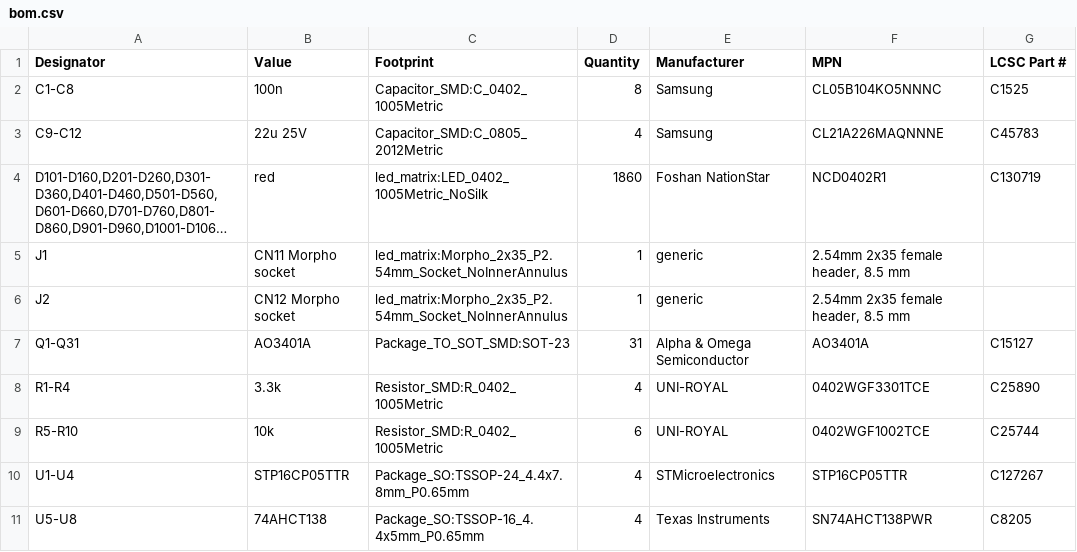
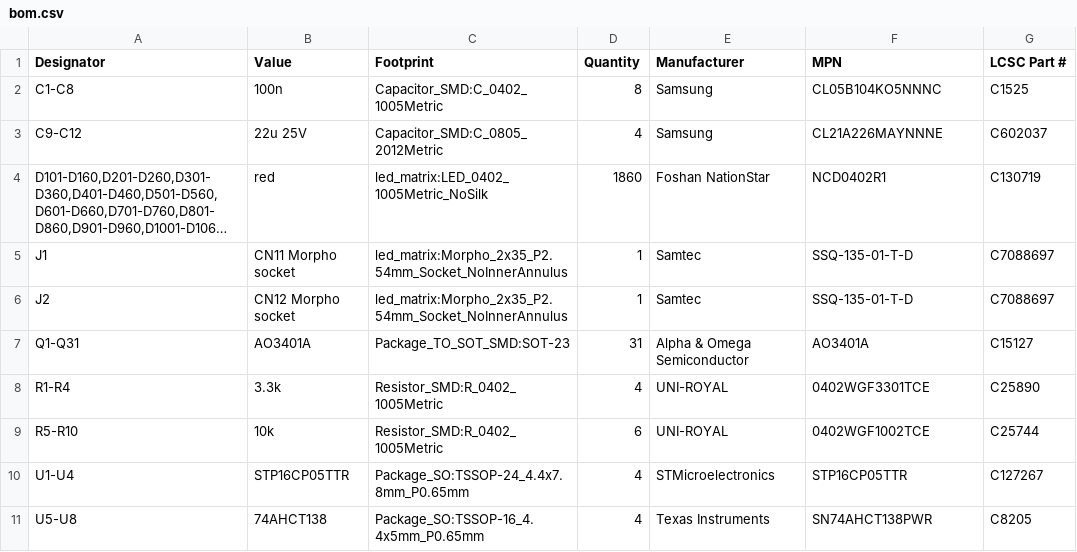
Before and after one commit to zeroerrata/nucleo144-led-matrix-shield, a CSV file: fabrication/bom.csv, drawn as a sheet; long unchanged cells end in …; the diff names each change by its address in the sheet, - before the commit and + after, or states it on an @@ line.

```diff
--- a/fabrication/bom.csv
+++ b/fabrication/bom.csv
-F3 (MPN): CL21A226MAQNNNE
+F3 (MPN): CL21A226MAYNNNE
-G3 (LCSC Part #): C45783
+G3 (LCSC Part #): C602037
-E5:E6 (Manufacturer): generic
+E5:E6 (Manufacturer): Samtec
-F5:F6 (MPN): 2.54mm 2x35 female header, 8.5 mm
+F5:F6 (MPN): SSQ-135-01-T-D
-G5:G6 (LCSC Part #): (empty)
+G5:G6 (LCSC Part #): C7088697
```
Also changed, not shown: fabrication/bom_jlcpcb.csv, fabrication/cpl_jlcpcb.csv, 17 other files.
